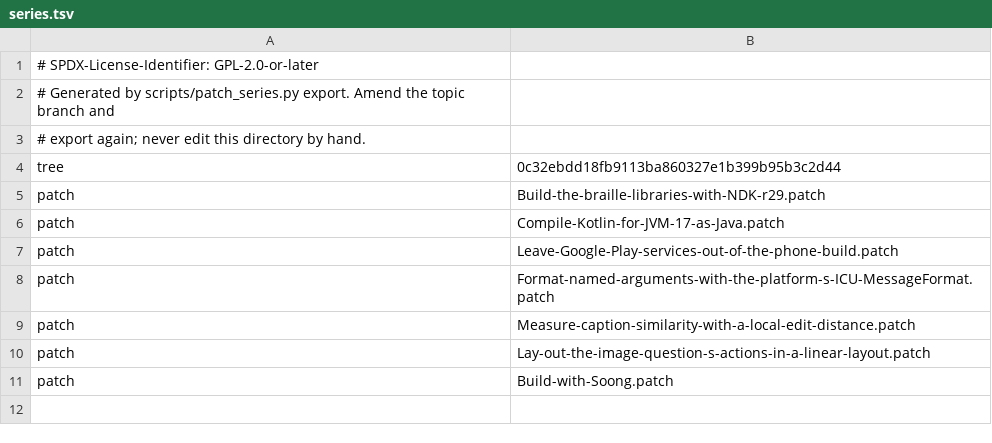
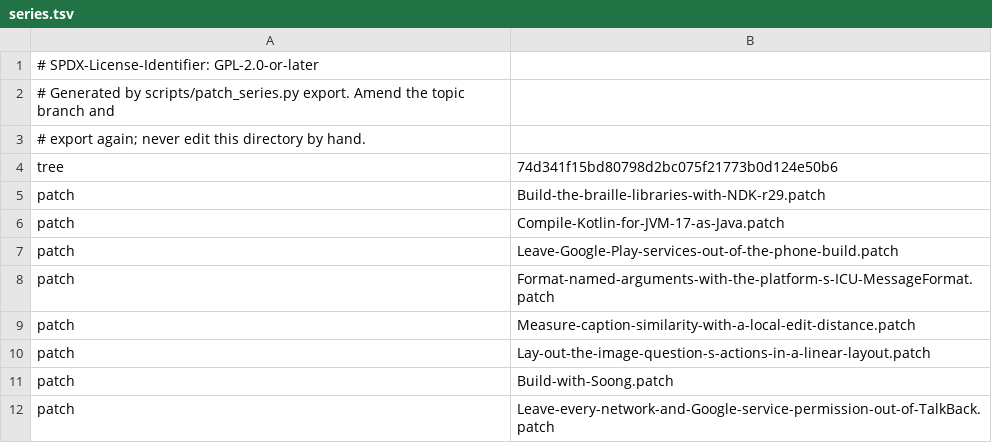
Before and after one commit to 22f/kernarium, a TSV file: dependencies/patches/talkback/series.tsv, drawn as a sheet.

```diff
--- a/dependencies/patches/talkback/series.tsv
+++ b/dependencies/patches/talkback/series.tsv
@@ -3,3 +3,3 @@
 # export again; never edit this directory by hand.
-tree	0c32ebdd18fb9113ba860327e1b399b95b3c2d44
+tree	74d341f15bd80798d2bc075f21773b0d124e50b6
 patch	Build-the-braille-libraries-with-NDK-r29.patch
@@ -11 +11,2 @@ patch	Lay-out-the-image-question-s-actions-in-a-linear-layout.patch
 patch	Build-with-Soong.patch
+patch	Leave-every-network-and-Google-service-permission-out-of-TalkBack.patch
```
Also changed, not shown: 5 other files.
